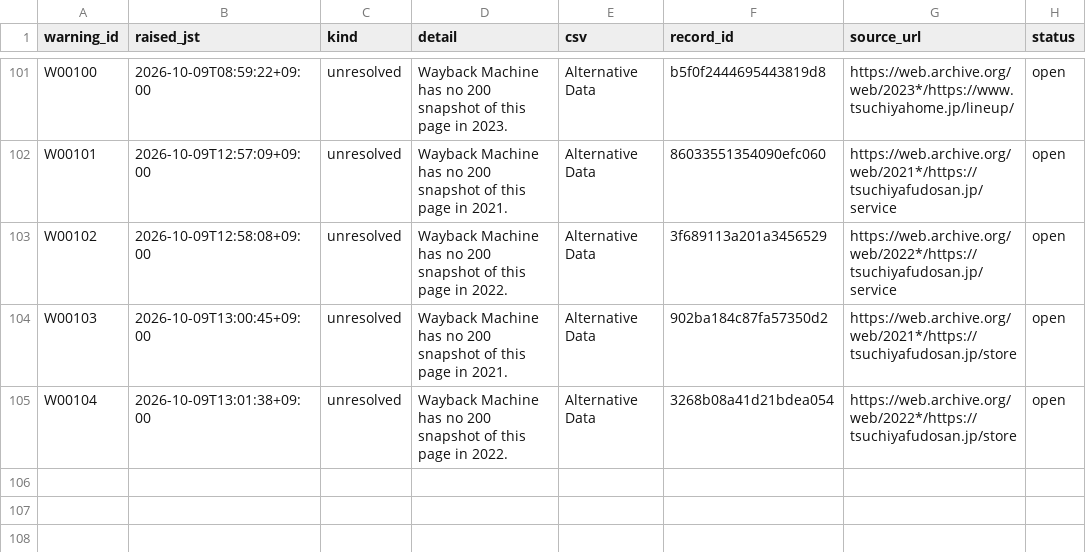
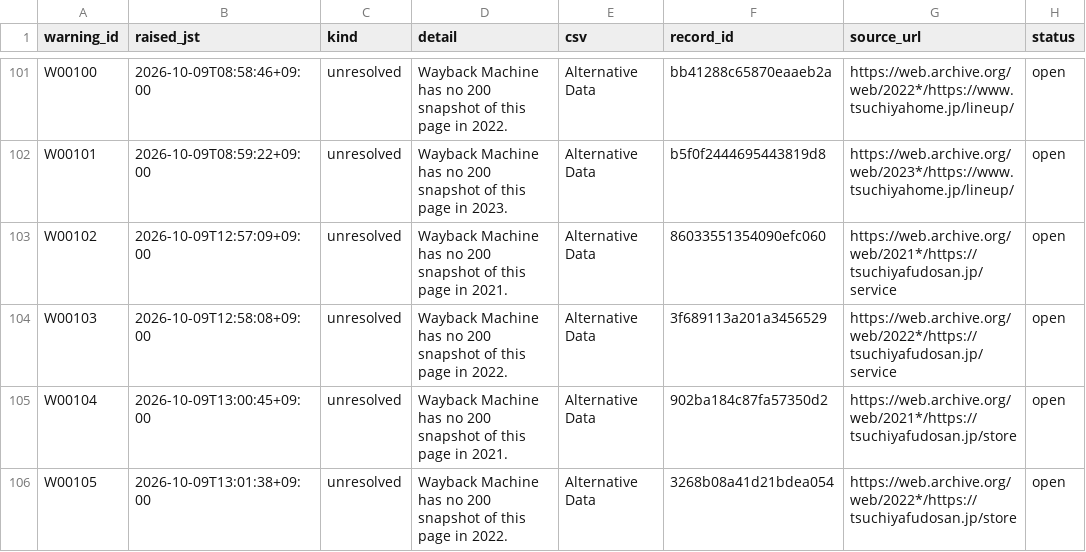
Before and after one commit to renishly/tsuchiya_holdings, a CSV file: v2/state/agent_warnings.csv, drawn as a sheet; only a part is shown, gaps mark what is left out; the diff covers the shown part only; the diff names each change by its address in the sheet, - before the commit and + after, or states it on an @@ line.

```diff
--- a/v2/state/agent_warnings.csv
+++ b/v2/state/agent_warnings.csv
-B101 (raised_jst): 2026-10-09T08:59:22+09:00
+B101 (raised_jst): 2026-10-09T08:58:46+09:00
-D101 (detail): …page in 2023.
+D101 (detail): …page in 2022.
-F101 (record_id): b5f0f2444695443819d8
+F101 (record_id): bb41288c65870eaaeb2a
-G101 (source_url): https://web.archive.org/web/2023*/https://www.tsuchiyahome.jp/lineup/
+G101 (source_url): https://web.archive.org/web/2022*/https://www.tsuchiyahome.jp/lineup/
-B102 (raised_jst): 2026-10-09T12:57:09+09:00
+B102 (raised_jst): 2026-10-09T08:59:22+09:00
-D102 (detail): …page in 2021.
+D102 (detail): …page in 2023.
-F102 (record_id): 86033551354090efc060
+F102 (record_id): b5f0f2444695443819d8
-G102 (source_url): https://web.archive.org/web/2021*/https://tsuchiyafudosan.jp/service
+G102 (source_url): https://web.archive.org/web/2023*/https://www.tsuchiyahome.jp/lineup/
-B103 (raised_jst): 2026-10-09T12:58:08+09:00
+B103 (raised_jst): 2026-10-09T12:57:09+09:00
-D103 (detail): …page in 2022.
+D103 (detail): …page in 2021.
-F103 (record_id): 3f689113a201a3456529
+F103 (record_id): 86033551354090efc060
-G103 (source_url): https://web.archive.org/web/2022*/https://tsuchiyafudosan.jp/service
+G103 (source_url): https://web.archive.org/web/2021*/https://tsuchiyafudosan.jp/service
-B104 (raised_jst): 2026-10-09T13:00:45+09:00
+B104 (raised_jst): 2026-10-09T12:58:08+09:00
-D104 (detail): …page in 2021.
+D104 (detail): …page in 2022.
-F104 (record_id): 902ba184c87fa57350d2
+F104 (record_id): 3f689113a201a3456529
-G104 (source_url): https://web.archive.org/web/2021*/https://tsuchiyafudosan.jp/store
+G104 (source_url): https://web.archive.org/web/2022*/https://tsuchiyafudosan.jp/service
-B105 (raised_jst): 2026-10-09T13:01:38+09:00
+B105 (raised_jst): 2026-10-09T13:00:45+09:00
-D105 (detail): …page in 2022.
+D105 (detail): …page in 2021.
-F105 (record_id): 3268b08a41d21bdea054
+F105 (record_id): 902ba184c87fa57350d2
-G105 (source_url): https://web.archive.org/web/2022*/https://tsuchiyafudosan.jp/store
+G105 (source_url): https://web.archive.org/web/2021*/https://tsuchiyafudosan.jp/store
+row 106: W00105 | 2026-10-09T13:01:38+09:00 | unresolved | Wayback Machine has no 200 snapshot of this page in 2022. | Alternative Data | 3268b08a41d21bdea054 | https://web.archive.org/web/2022*/https://tsuchiyafudosan.jp/store | open
```
Also changed, not shown: 29 edited cells elsewhere in this file, v2/logs/debug_runs.csv, 13 other files.
